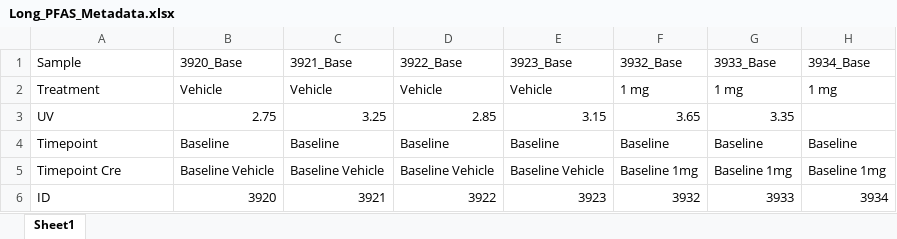
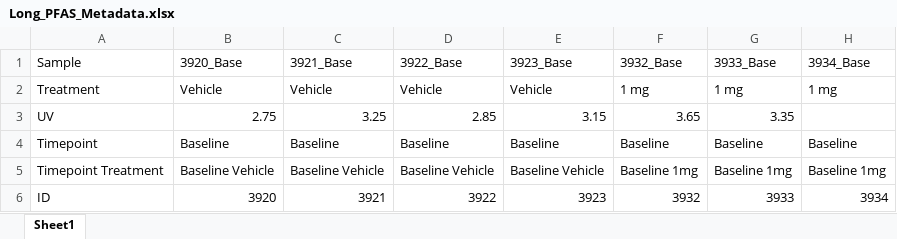
Before and after one commit to usckrc/PFAS_met_cage, an Excel workbook: VQC R work/Albuwell Data Sheets/Long_PFAS_Metadata.xlsx, sheet Sheet1, drawn as a sheet; only a part is shown; values as stored, in another font and other column widths than the file's, no borders; the diff names each change by its address in the sheet, - before the commit and + after, or states it on an @@ line.

```diff
--- a/VQC R work/Albuwell Data Sheets/Long_PFAS_Metadata.xlsx (sheet Sheet1)
+++ b/VQC R work/Albuwell Data Sheets/Long_PFAS_Metadata.xlsx (sheet Sheet1)
-A5 (Sample): Timepoint Cre
+A5 (Sample): Timepoint Treatment
```
Also changed, not shown: 2 other files.
